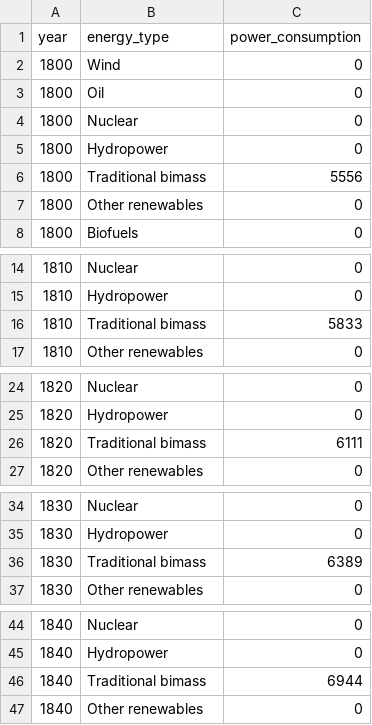
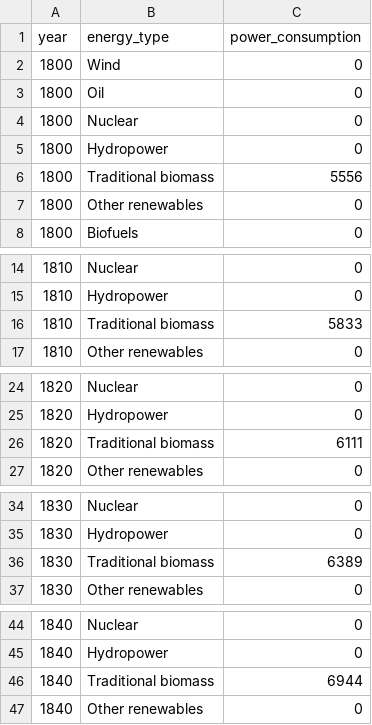
Before and after one commit to william-1003/FIT3179, a CSV file: Visualisation 2/data/global-energy-by-type.csv, drawn as a sheet; only a part is shown, gaps mark what is left out; the diff covers the shown part only.

Commit message:
Add files via upload

```diff
--- a/Visualisation 2/data/global-energy-by-type.csv
+++ b/Visualisation 2/data/global-energy-by-type.csv
@@ -5,3 +5,3 @@ year,energy_type,power_consumption
 1800,Hydropower,0
-1800,Traditional bimass,5556
+1800,Traditional biomass,5556
 1800,Other renewables,0
@@ -15,3 +15,3 @@ year,energy_type,power_consumption
 1810,Hydropower,0
-1810,Traditional bimass,5833
+1810,Traditional biomass,5833
 1810,Other renewables,0
@@ -25,3 +25,3 @@ year,energy_type,power_consumption
 1820,Hydropower,0
-1820,Traditional bimass,6111
+1820,Traditional biomass,6111
 1820,Other renewables,0
@@ -35,3 +35,3 @@ year,energy_type,power_consumption
 1830,Hydropower,0
-1830,Traditional bimass,6389
+1830,Traditional biomass,6389
 1830,Other renewables,0
@@ -45,3 +45,3 @@ year,energy_type,power_consumption
 1840,Hydropower,0
-1840,Traditional bimass,6944
+1840,Traditional biomass,6944
 1840,Other renewables,0
```
Also changed, not shown: 67 edited cells elsewhere in this file.
